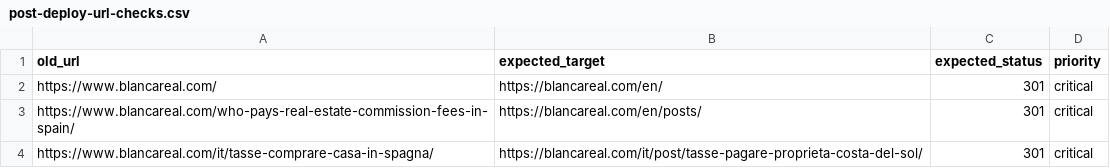
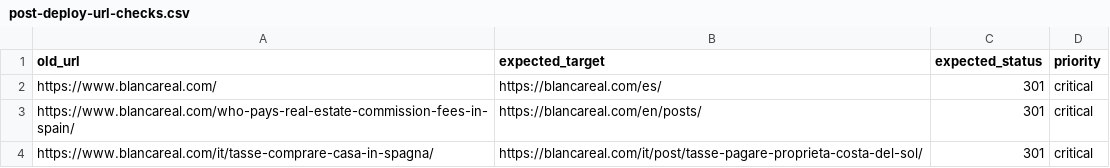
Before and after one commit to rafaelBR69/WEB-BR, a CSV file: migration/post-deploy-url-checks.csv, drawn as a sheet; only a part is shown.

```diff
--- a/migration/post-deploy-url-checks.csv
+++ b/migration/post-deploy-url-checks.csv
@@ -1,3 +1,3 @@
 old_url,expected_target,expected_status,priority
-https://www.blancareal.com/,https://blancareal.com/en/,301,critical
+https://www.blancareal.com/,https://blancareal.com/es/,301,critical
 https://www.blancareal.com/who-pays-real-estate-commission-fees-in-spain/,https://blancareal.com/en/posts/,301,critical
```
Also changed, not shown: scripts/seo-migration/reference/redirect_map_core_final.csv, scripts/seo-migration/reference/redirect_map_core_final_v2.csv, 4 other files.
